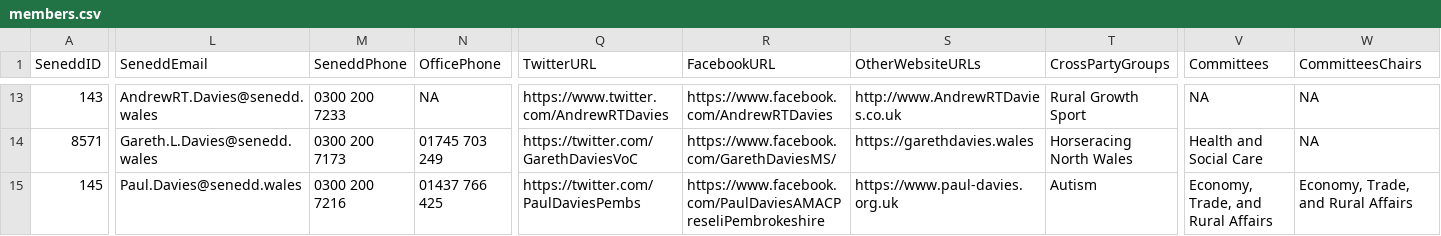
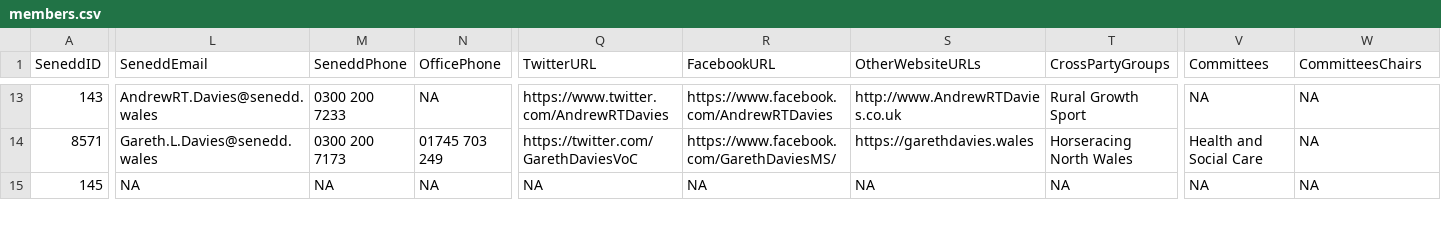
Before and after one commit to stupidpupil/senedd_scraper, a CSV file: members.csv, drawn as a sheet; only a part is shown, gaps mark what is left out; the diff covers the shown part only; the diff names each change by its address in the sheet, - before the commit and + after, or states it on an @@ line.

```diff
--- a/members.csv
+++ b/members.csv
-L15 (SeneddEmail): Paul.Davies@senedd.wales
+L15 (SeneddEmail): NA
-M15 (SeneddPhone): 0300 200 7216
+M15 (SeneddPhone): NA
-N15 (OfficePhone): 01437 766 425
+N15 (OfficePhone): NA
-Q15 (TwitterURL): https://twitter.com/PaulDaviesPembs
+Q15 (TwitterURL): NA
-R15 (FacebookURL): https://www.facebook.com/PaulDaviesAMACPreseliPembrokeshire
+R15 (FacebookURL): NA
-S15 (OtherWebsiteURLs): https://www.paul-davies.org.uk
+S15 (OtherWebsiteURLs): NA
-T15 (CrossPartyGroups): Autism
+T15 (CrossPartyGroups): NA
-V15 (Committees): Economy, Trade, and Rural Affairs
+V15 (Committees): NA
-W15 (CommitteesChairs): Economy, Trade, and Rural Affairs
+W15 (CommitteesChairs): NA
```
Also changed, not shown: 105 edited cells elsewhere in this file, interests.csv, members_for_do_gooder.csv, 2 other files.
